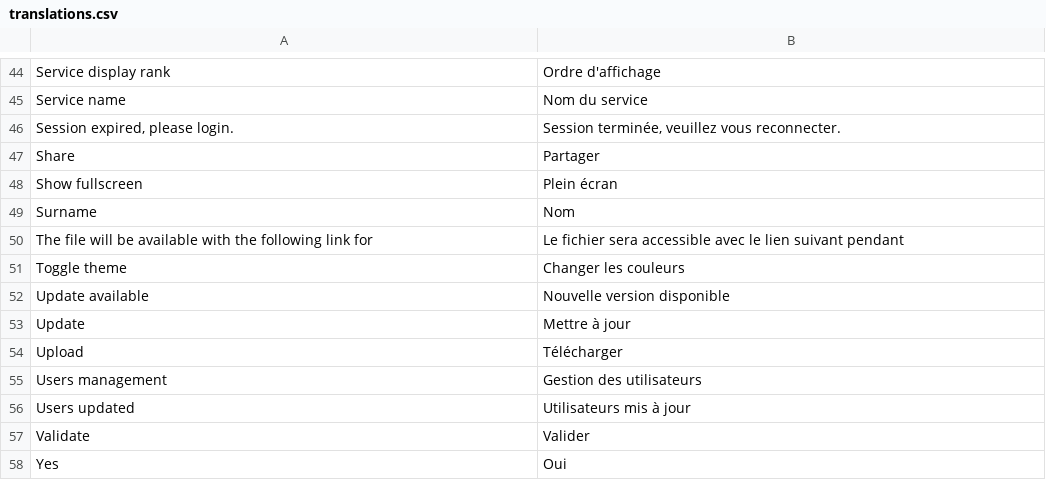
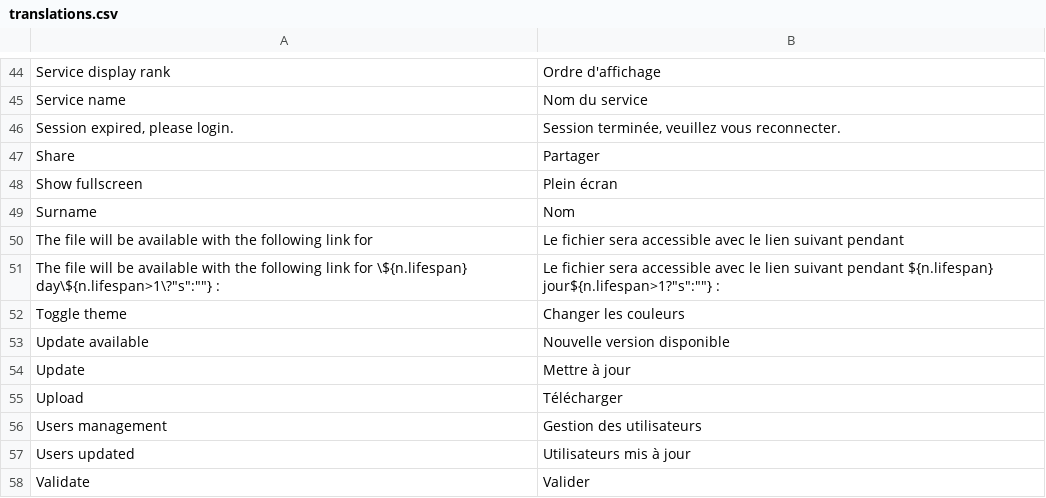
Before and after one commit to nicolaspernoud/ninicobox-v3-client, a CSV file: translations.csv, drawn as a sheet; only a part is shown, gaps mark what is left out; the shorter side is filled out with more unchanged rows.

Commit message:
fix : translation for share dialog

```diff
--- a/translations.csv
+++ b/translations.csv
@@ -50,2 +50,3 @@ Surname;Nom
 The file will be available with the following link for ;Le fichier sera accessible avec le lien suivant pendant
+The file will be available with the following link for \${n.lifespan} day\${n.lifespan>1\?"s":""} :;Le fichier sera accessible avec le lien suivant pendant ${n.lifespan} jour${n.lifespan>1?"s":""} :
 Toggle theme;Changer les couleurs
```
Also changed, not shown: 1 other file.
